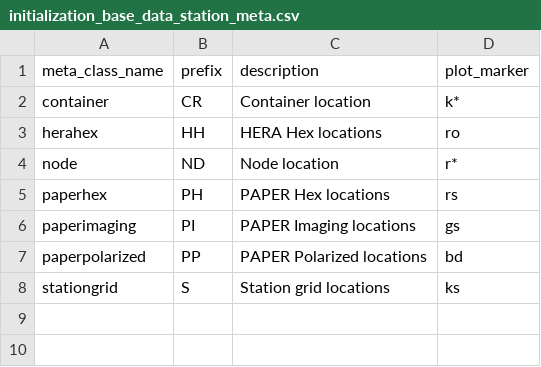
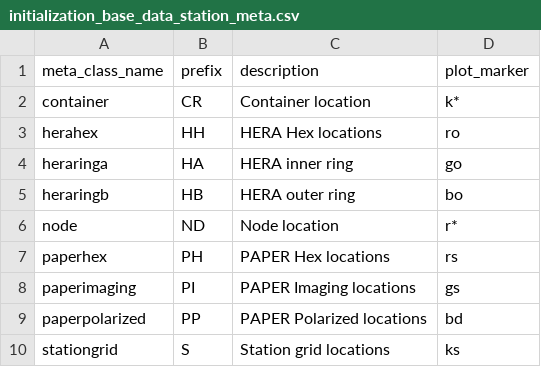
Before and after one commit to HERA-Team/hera_mc, a CSV file: hera_mc/data/initialization_base_data_station_meta.csv, drawn as a sheet.

Commit message:
added add_station

```diff
--- a/hera_mc/data/initialization_base_data_station_meta.csv
+++ b/hera_mc/data/initialization_base_data_station_meta.csv
@@ -3,2 +3,4 @@ container,CR,Container location,k*
 herahex,HH,HERA Hex locations,ro
+heraringa,HA,HERA inner ring,go
+heraringb,HB,HERA outer ring,bo
 node,ND,Node location,r*
```
Also changed, not shown: hera_mc/data/initialization_data_station_meta.csv, 6 other files.
